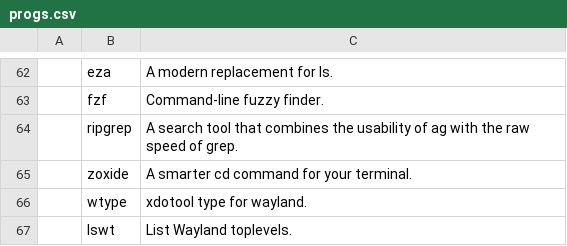
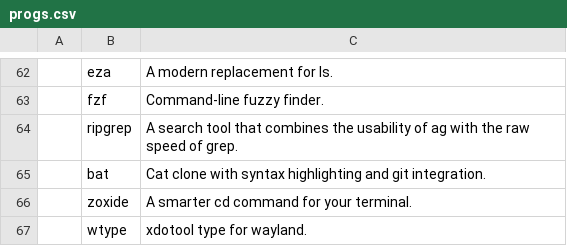
Before and after one commit to fesowowako/LARBS, a CSV file: static/progs.csv, drawn as a sheet; only a part is shown, gaps mark what is left out; the shorter side is filled out with more unchanged rows; the diff names each change by its address in the sheet, - before the commit and + after, or states it on an @@ line.

Commit message:
..

```diff
--- a/static/progs.csv
+++ b/static/progs.csv
+row 65:  | bat | Cat clone with syntax highlighting and git integration.
```
